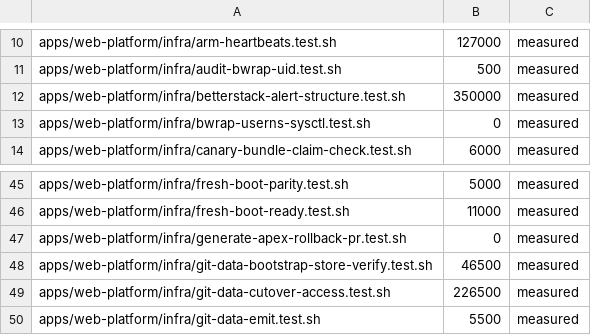
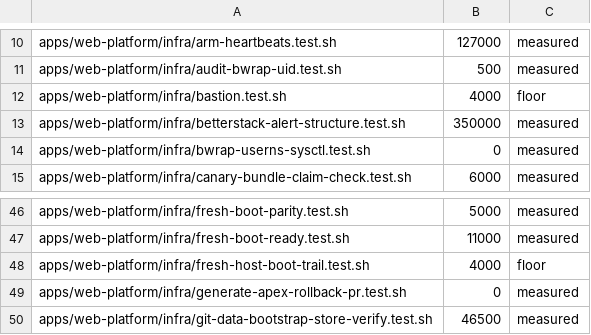
Before and after one commit to jikig-ai/soleur, a TSV file: apps/web-platform/infra/suite-durations.tsv, drawn as a sheet; only a part is shown, gaps mark what is left out; the shorter side is filled out with more unchanged rows; the diff names each change by its address in the sheet, - before the commit and + after, or states it on an @@ line.

```diff
--- a/apps/web-platform/infra/suite-durations.tsv
+++ b/apps/web-platform/infra/suite-durations.tsv
+row 12: apps/web-platform/infra/bastion.test.sh | 4000 | floor
+row 48: apps/web-platform/infra/fresh-host-boot-trail.test.sh | 4000 | floor
```
Also changed, not shown: scripts/suite-durations.tsv, 8 other files.
